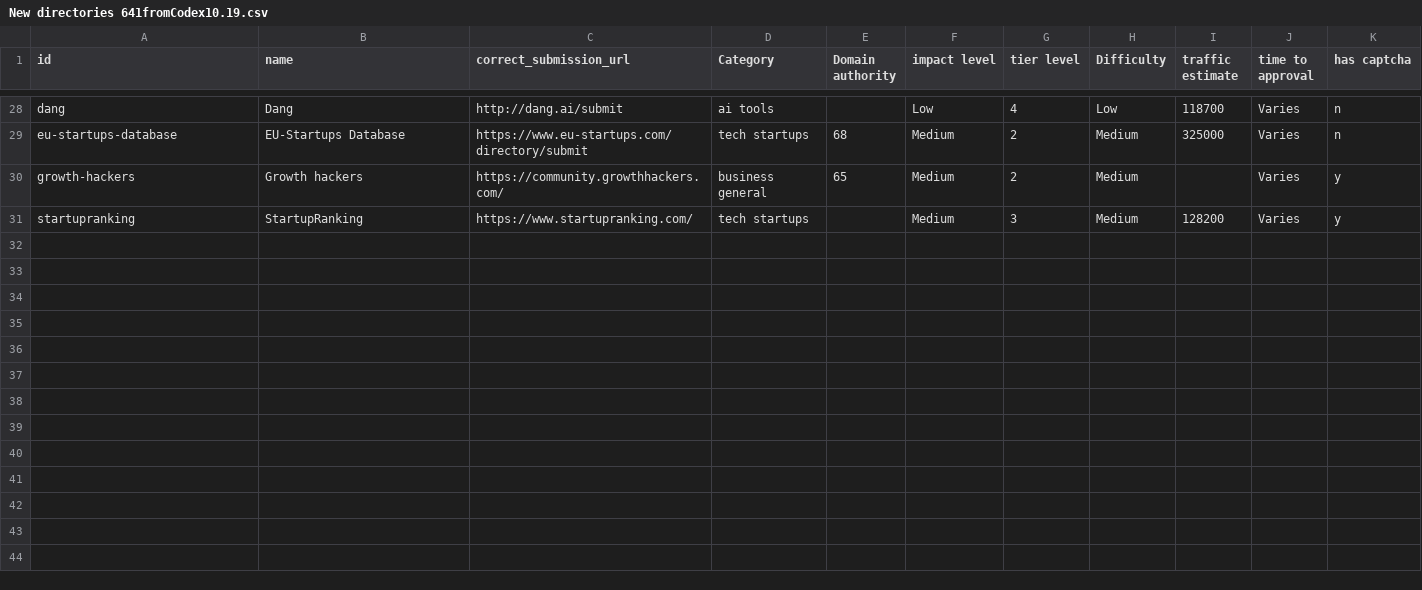
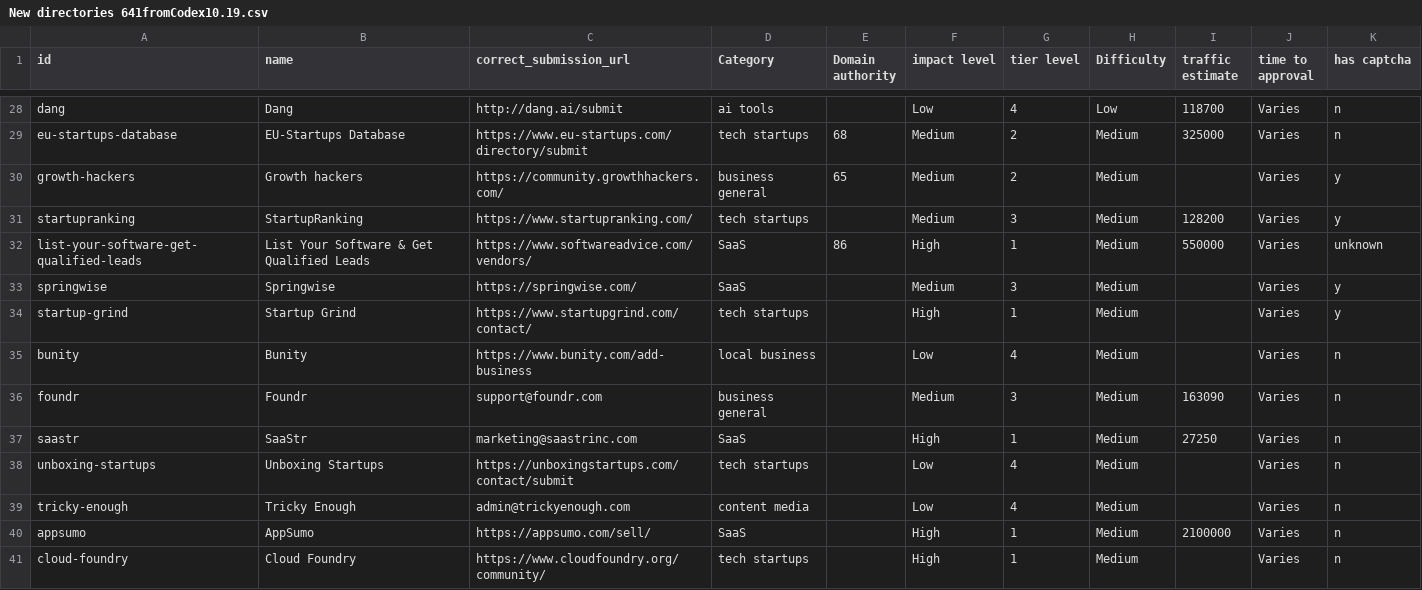
Before and after one commit to Rainking6693/DirectoryBolt, a CSV file: directories/New directories 641fromCodex10.19.csv, drawn as a sheet; only a part is shown, gaps mark what is left out; the diff names each change by its address in the sheet, - before the commit and + after, or states it on an @@ line.

```diff
--- a/directories/New directories 641fromCodex10.19.csv
+++ b/directories/New directories 641fromCodex10.19.csv
+row 32: list-your-software-get-qualified-leads | List Your Software & Get Qualified Leads | https://www.softwareadvice.com/vendors/ | SaaS | 86 | High | 1 | Medium | 550000 | Varies | unknown
+row 33: springwise | Springwise | https://springwise.com/ | SaaS |  | Medium | 3 | Medium |  | Varies | y
+row 34: startup-grind | Startup Grind | https://www.startupgrind.com/contact/ | tech startups |  | High | 1 | Medium |  | Varies | y
+row 35: bunity | Bunity | https://www.bunity.com/add-business | local business |  | Low | 4 | Medium |  | Varies | n
+row 36: foundr | Foundr | support@foundr.com | business general |  | Medium | 3 | Medium | 163090 | Varies | n
+row 37: saastr | SaaStr | marketing@saastrinc.com | SaaS |  | High | 1 | Medium | 27250 | Varies | n
+row 38: unboxing-startups | Unboxing Startups | https://unboxingstartups.com/contact/submit | tech startups |  | Low | 4 | Medium |  | Varies | n
+row 39: tricky-enough | Tricky Enough | admin@trickyenough.com | content media |  | Low | 4 | Medium |  | Varies | n
+row 40: appsumo | AppSumo | https://appsumo.com/sell/ | SaaS |  | High | 1 | Medium | 2100000 | Varies | n
+row 41: cloud-foundry | Cloud Foundry | https://www.cloudfoundry.org/community/ | tech startups |  | High | 1 | Medium |  | Varies | n
```
Also changed, not shown: 1 other file.
